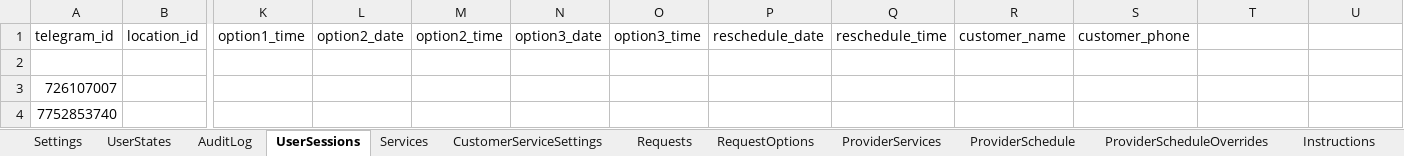
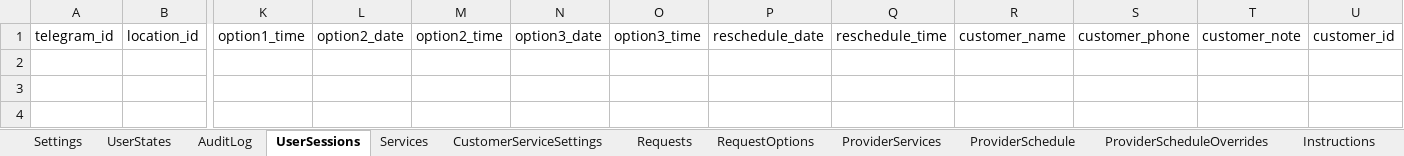
Before and after one commit to SergeyTsiganovskiy/smartflow-mvp, an Excel workbook: Docs/SmartFlow Beauty Demo.xlsx, sheet UserSessions, drawn as a sheet; only a part is shown, gaps mark what is left out; values as stored, in another font and other column widths than the file's, no borders; charts and pictures not drawn; rows hold the shown columns only; the diff names each change by its address in the sheet, - before the commit and + after, or states it on an @@ line.

```diff
--- a/Docs/SmartFlow Beauty Demo.xlsx (sheet UserSessions)
+++ b/Docs/SmartFlow Beauty Demo.xlsx (sheet UserSessions)
-T1: (empty)
+T1: customer_note
-U1: (empty)
+U1: customer_id
-row 2: (empty)
-row 3: 726107007
-row 4: 7752853740
```
Also changed, not shown: sheet AuditLog, sheet Appointments, sheet Requests, sheet RequestOptions, sheet Customers, sheet Messages, 3 more sheets.
